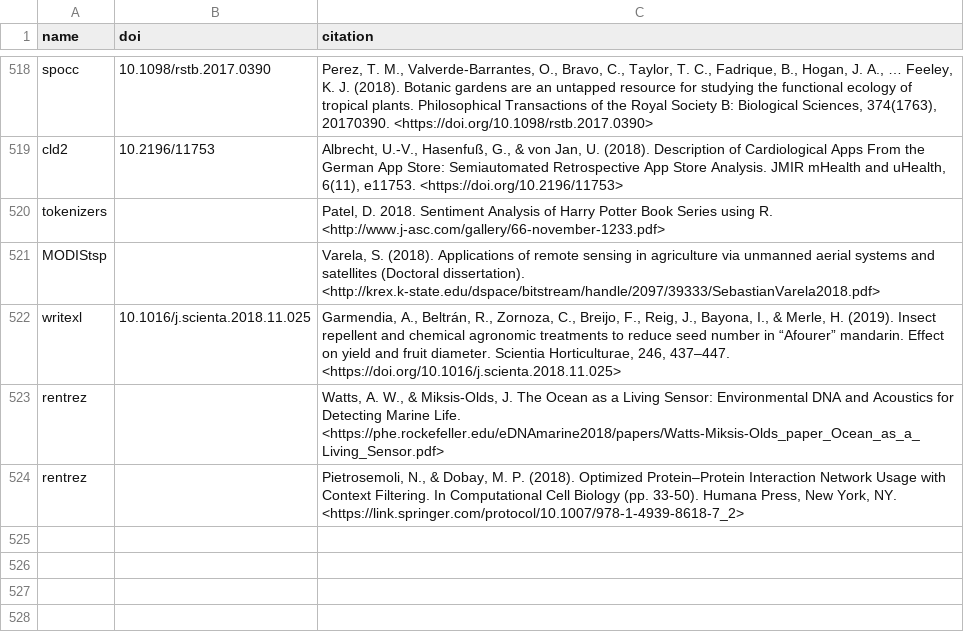
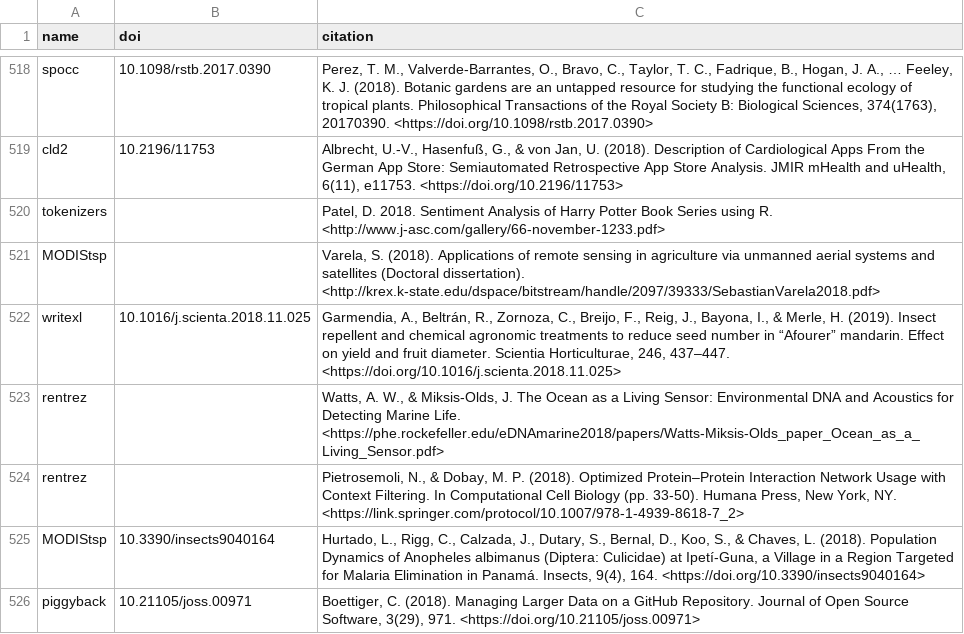
Before and after one commit to ropensci/roapi, a CSV file: data/citations.csv, drawn as a sheet; only a part is shown, gaps mark what is left out; the diff names each change by its address in the sheet, - before the commit and + after, or states it on an @@ line.

Commit message:
MODIStsp and piggyback citaiton

```diff
--- a/data/citations.csv
+++ b/data/citations.csv
+row 525: MODIStsp | 10.3390/insects9040164 | Hurtado, L., Rigg, C., Calzada, J., Dutary, S., Bernal, D., Koo, S., & Chaves, L. (2018). Population Dynamics of Anopheles albimanus (Diptera: Culicidae) at Ipetí-Guna, a Village in a Region Targeted for Malaria Elimination in Panamá. Insects, 9(4), 164. <https://doi.org/10.3390/insects9040164>
+row 526: piggyback | 10.21105/joss.00971 | Boettiger, C. (2018). Managing Larger Data on a GitHub Repository. Journal of Open Source Software, 3(29), 971. <https://doi.org/10.21105/joss.00971>
```
